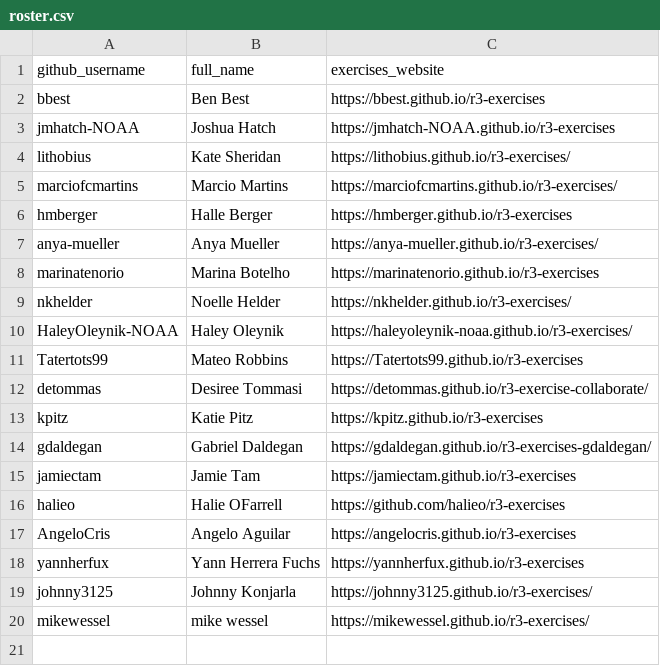
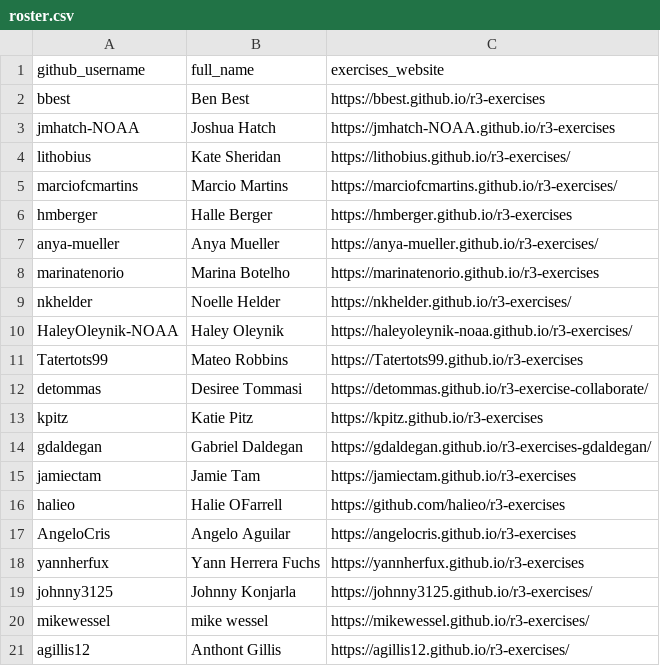
Before and after one commit to noaa-iea/r3-train, a CSV file: data/roster.csv, drawn as a sheet.

Commit message:
+ agillis12

```diff
--- a/data/roster.csv
+++ b/data/roster.csv
@@ -20 +20,2 @@ johnny3125,Johnny Konjarla,https://johnny3125.github.io/r3-exercises/
 mikewessel,mike wessel,https://mikewessel.github.io/r3-exercises/
+agillis12, Anthont Gillis, https://agillis12.github.io/r3-exercises/
```
